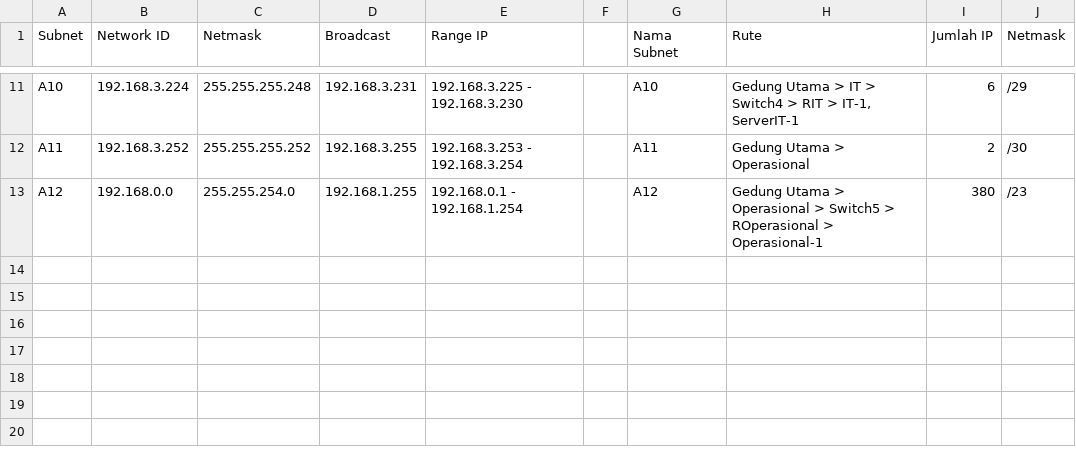
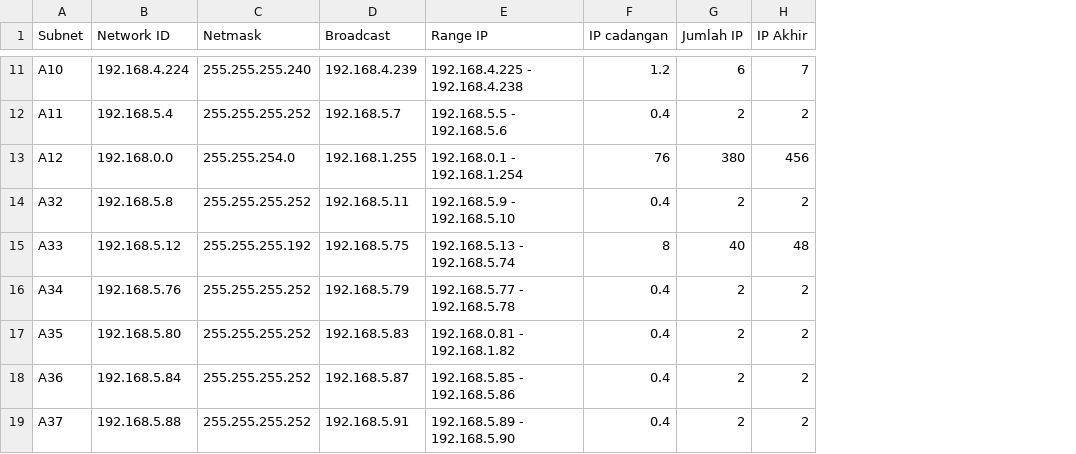
Before and after one commit to TheoAaron/FP-Jarkom, a CSV file: table/FP-Jarkom - Pembagian IP - VLSM.csv, drawn as a sheet; only a part is shown, gaps mark what is left out; removed rows and columns are numbered as before the commit, all else as after; the diff covers the shown part only; the diff names each change by its address in the sheet, - before the commit and + after, or states it on an @@ line.

```diff
--- a/table/FP-Jarkom - Pembagian IP - VLSM.csv
+++ b/table/FP-Jarkom - Pembagian IP - VLSM.csv
-column F, empty
-column G (Nama Subnet), rows 11-13: A10 | A11 | A12
-column H (Rute), rows 11-13: Gedung Utama > IT > Switch4 > RIT > IT-1, ServerIT-1 | Gedung Utama > Operasional | Gedung Utama > Operasional > Switch5 > ROperasional > Operasional-1
+column F (IP cadangan), rows 11-13: 1.2 | 0.4 | 76
-column J (Netmask), rows 11-13: /29 | /30 | /23
+column H (IP Akhir), rows 11-13: 7 | 2 | 456
-B11 (Network ID): 192.168.3.224
+B11 (Network ID): 192.168.4.224
-C11 (Netmask): 255.255.255.248
+C11 (Netmask): 255.255.255.240
-D11 (Broadcast): 192.168.3.231
+D11 (Broadcast): 192.168.4.239
-E11 (Range IP): 192.168.3.225 - 192.168.3.230
+E11 (Range IP): 192.168.4.225 - 192.168.4.238
-B12 (Network ID): 192.168.3.252
+B12 (Network ID): 192.168.5.4
-D12 (Broadcast): 192.168.3.255
+D12 (Broadcast): 192.168.5.7
-E12 (Range IP): 192.168.3.253 - 192.168.3.254
+E12 (Range IP): 192.168.5.5 - 192.168.5.6
+row 14: A32 | 192.168.5.8 | 255.255.255.252 | 192.168.5.11 | 192.168.5.9 - 192.168.5.10 | 0.4 | 2 | 2
+row 15: A33 | 192.168.5.12 | 255.255.255.192 | 192.168.5.75 | 192.168.5.13 - 192.168.5.74 | 8 | 40 | 48
+row 16: A34 | 192.168.5.76 | 255.255.255.252 | 192.168.5.79 | 192.168.5.77 - 192.168.5.78 | 0.4 | 2 | 2
+row 17: A35 | 192.168.5.80 | 255.255.255.252 | 192.168.5.83 | 192.168.0.81 - 192.168.1.82 | 0.4 | 2 | 2
+row 18: A36 | 192.168.5.84 | 255.255.255.252 | 192.168.5.87 | 192.168.5.85 - 192.168.5.86 | 0.4 | 2 | 2
+row 19: A37 | 192.168.5.88 | 255.255.255.252 | 192.168.5.91 | 192.168.5.89 - 192.168.5.90 | 0.4 | 2 | 2
```
Also changed, not shown: 26 edited cells elsewhere in this file, table/FP-Jarkom - Pembagian IP - CIDR.csv, table/FP-Jarkom - Penggabungan - CIDR.csv, 44 other files.
